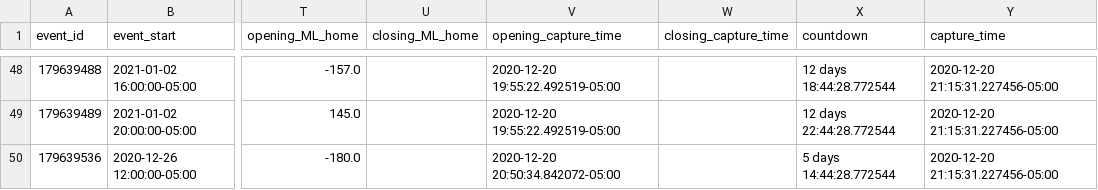
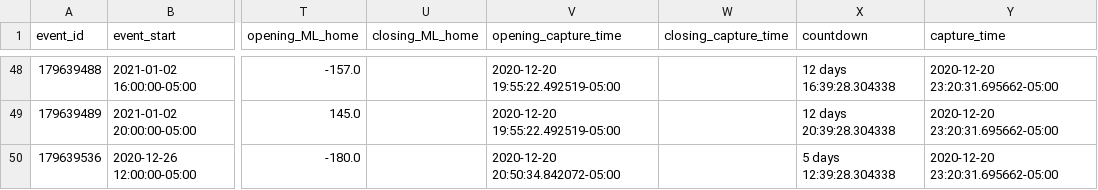
Before and after one commit to RyanG73/oddstracking, a CSV file: output/CFB_events.csv, drawn as a sheet; only a part is shown, gaps mark what is left out; the diff covers the shown part only; the diff names each change by its address in the sheet, - before the commit and + after, or states it on an @@ line.

```diff
--- a/output/CFB_events.csv
+++ b/output/CFB_events.csv
-X48 (countdown): 12 days 18:44:28.772544
+X48 (countdown): 12 days 16:39:28.304338
-Y48:Y50 (capture_time): 2020-12-20 21:15:31.227456-05:00
+Y48:Y50 (capture_time): 2020-12-20 23:20:31.695662-05:00
-X49 (countdown): 12 days 22:44:28.772544
+X49 (countdown): 12 days 20:39:28.304338
-X50 (countdown): 5 days 14:44:28.772544
+X50 (countdown): 5 days 12:39:28.304338
```
Also changed, not shown: 56 edited cells elsewhere in this file, output/NBA_events.csv, output/NFL_events.csv, 7 other files.
